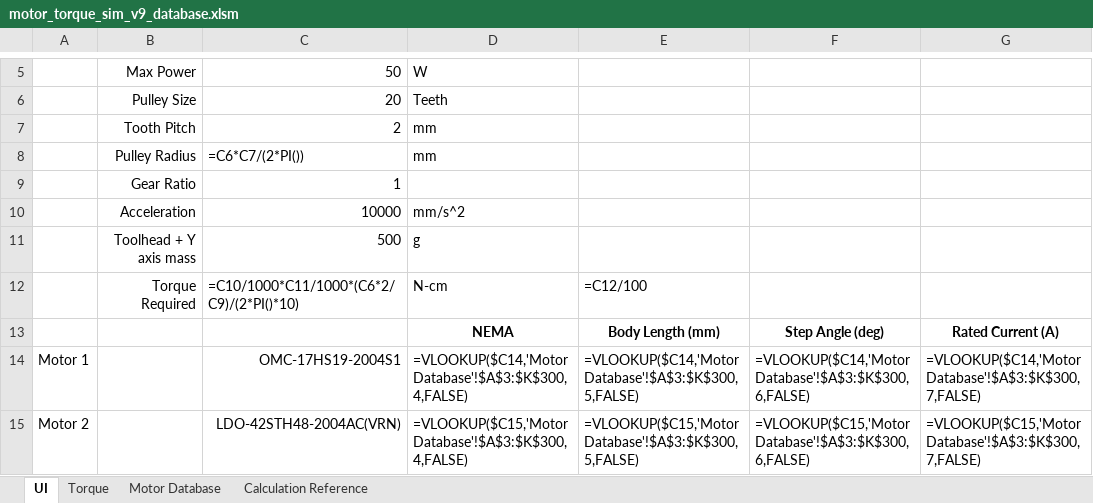
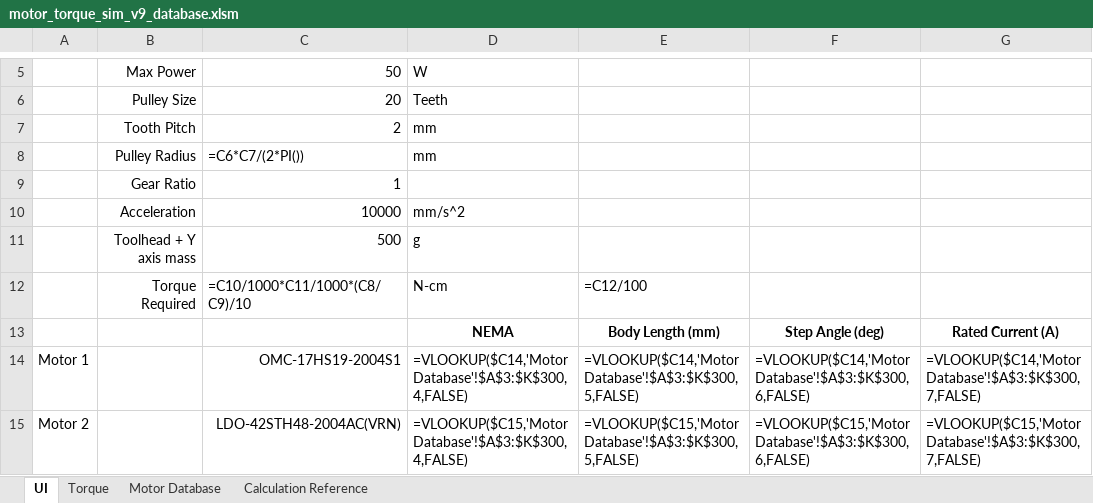
Before and after one commit to MiniMook/printer_documentation, an Excel workbook: stepper_motor/data/motor_torque_sim_v9_database.xlsm, sheet UI, drawn as a sheet; only a part is shown, gaps mark what is left out; values as stored, in another font and other column widths than the file's, no borders; formulas are shown in place of their values; charts and pictures and conditional formats not drawn; the diff names each change by its address in the sheet, - before the commit and + after, or states it on an @@ line.

Commit message:
Update required torque to include belt pitch

```diff
--- a/stepper_motor/data/motor_torque_sim_v9_database.xlsm (sheet UI)
+++ b/stepper_motor/data/motor_torque_sim_v9_database.xlsm (sheet UI)
-C12: =C10/1000*C11/1000*(C6*2/C9)/(2*PI()*10)
+C12: =C10/1000*C11/1000*(C8/C9)/10
```
